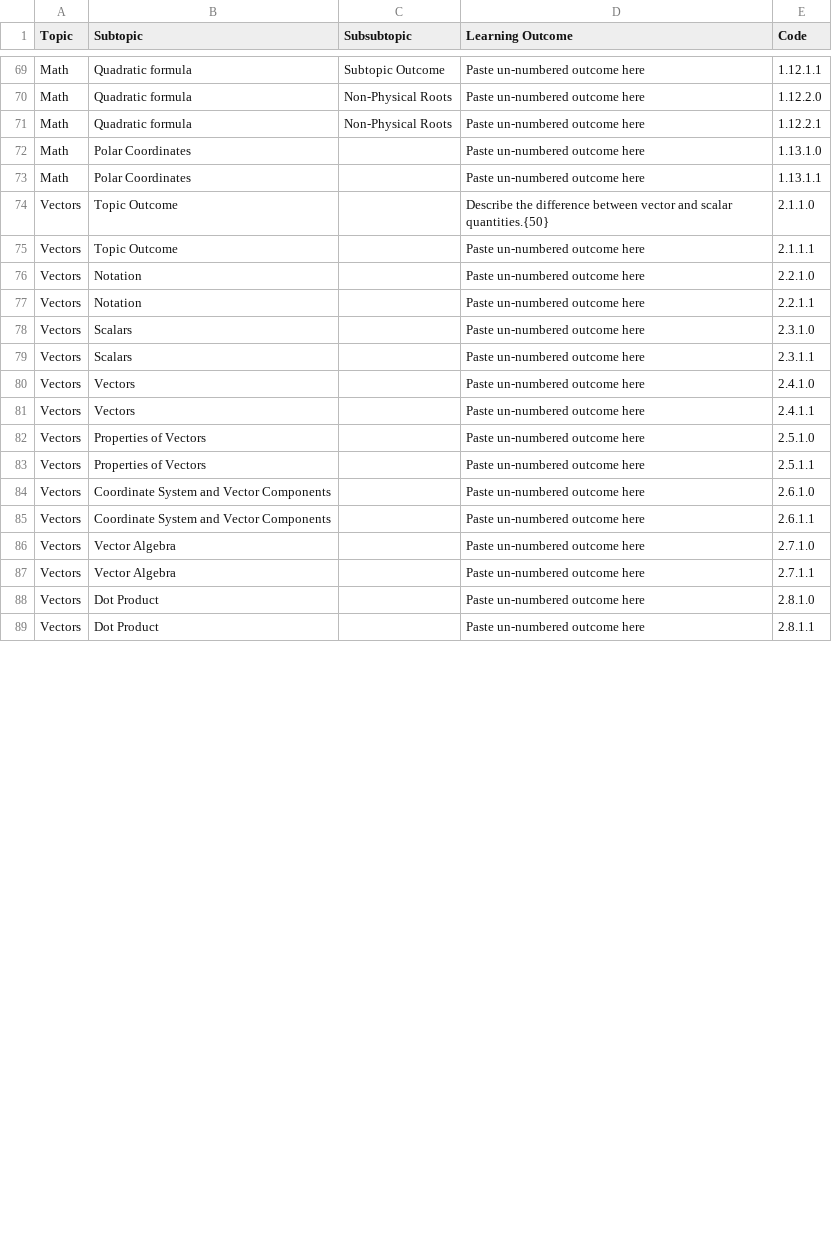
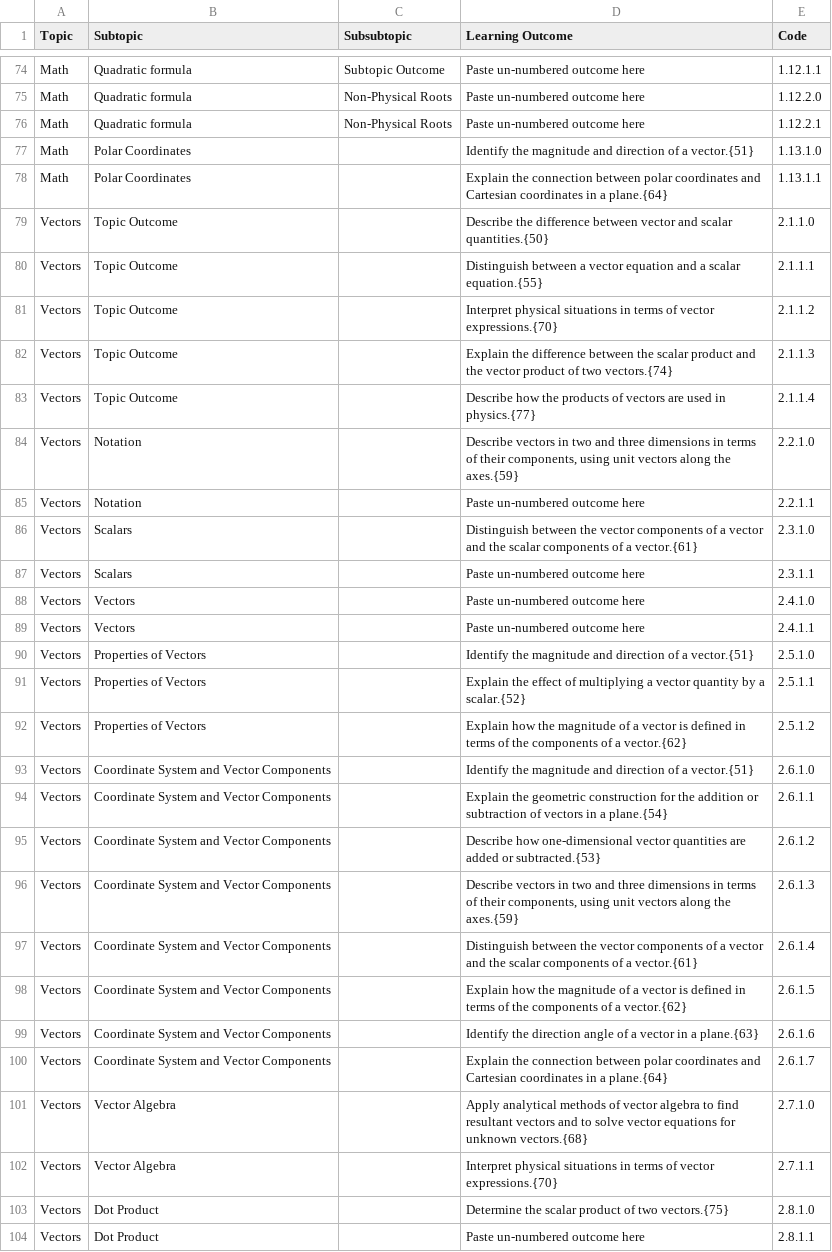
Before and after one commit to open-resources/learning_outcomes, a CSV file: Masterlist.csv, drawn as a sheet; only a part is shown, gaps mark what is left out; the diff covers the shown part only.

Commit message:
Run GH Action to process learning outcomes

```diff
--- a/Masterlist.csv
+++ b/Masterlist.csv
@@ -71,9 +76,12 @@ Math,Quadratic formula,Non-Physical Roots,Paste un-numbered outcome here,1.12.2.
 Math,Quadratic formula,Non-Physical Roots,Paste un-numbered outcome here,1.12.2.1
-Math,Polar Coordinates,,Paste un-numbered outcome here,1.13.1.0
-Math,Polar Coordinates,,Paste un-numbered outcome here,1.13.1.1
+Math,Polar Coordinates,,Identify the magnitude and direction of a vector.{51},1.13.1.0
+Math,Polar Coordinates,,Explain the connection between polar coordinates and Cartesian coordinates in a plane.{64},1.13.1.1
 Vectors,Topic Outcome,,Describe the difference between vector and scalar quantities.{50},2.1.1.0
-Vectors,Topic Outcome,,Paste un-numbered outcome here,2.1.1.1
-Vectors,Notation,,Paste un-numbered outcome here,2.2.1.0
+Vectors,Topic Outcome,,Distinguish between a vector equation and a scalar equation.{55},2.1.1.1
+Vectors,Topic Outcome,,Interpret physical situations in terms of vector expressions.{70},2.1.1.2
+Vectors,Topic Outcome,,Explain the difference between the scalar product and the vector product of two vectors.{74},2.1.1.3
+Vectors,Topic Outcome,,Describe how the products of vectors are used in physics.{77},2.1.1.4
+Vectors,Notation,,"Describe vectors in two and three dimensions in terms of their components, using unit vectors along the axes.{59}",2.2.1.0
 Vectors,Notation,,Paste un-numbered outcome here,2.2.1.1
-Vectors,Scalars,,Paste un-numbered outcome here,2.3.1.0
+Vectors,Scalars,,Distinguish between the vector components of a vector and the scalar components of a vector.{61},2.3.1.0
 Vectors,Scalars,,Paste un-numbered outcome here,2.3.1.1
@@ -81,9 +89,16 @@ Vectors,Vectors,,Paste un-numbered outcome here,2.4.1.0
 Vectors,Vectors,,Paste un-numbered outcome here,2.4.1.1
-Vectors,Properties of Vectors,,Paste un-numbered outcome here,2.5.1.0
-Vectors,Properties of Vectors,,Paste un-numbered outcome here,2.5.1.1
-Vectors,Coordinate System and Vector Components,,Paste un-numbered outcome here,2.6.1.0
-Vectors,Coordinate System and Vector Components,,Paste un-numbered outcome here,2.6.1.1
-Vectors,Vector Algebra,,Paste un-numbered outcome here,2.7.1.0
-Vectors,Vector Algebra,,Paste un-numbered outcome here,2.7.1.1
-Vectors,Dot Product,,Paste un-numbered outcome here,2.8.1.0
+Vectors,Properties of Vectors,,Identify the magnitude and direction of a vector.{51},2.5.1.0
+Vectors,Properties of Vectors,,Explain the effect of multiplying a vector quantity by a scalar.{52},2.5.1.1
+Vectors,Properties of Vectors,,Explain how the magnitude of a vector is defined in terms of the components of a vector.{62},2.5.1.2
+Vectors,Coordinate System and Vector Components,,Identify the magnitude and direction of a vector.{51},2.6.1.0
+Vectors,Coordinate System and Vector Components,,Explain the geometric construction for the addition or subtraction of vectors in a plane.{54},2.6.1.1
+Vectors,Coordinate System and Vector Components,,Describe how one-dimensional vector quantities are added or subtracted.{53},2.6.1.2
+Vectors,Coordinate System and Vector Components,,"Describe vectors in two and three dimensions in terms of their components, using unit vectors along the axes.{59}",2.6.1.3
+Vectors,Coordinate System and Vector Components,,Distinguish between the vector components of a vector and the scalar components of a vector.{61},2.6.1.4
+Vectors,Coordinate System and Vector Components,,Explain how the magnitude of a vector is defined in terms of the components of a vector.{62},2.6.1.5
+Vectors,Coordinate System and Vector Components,,Identify the direction angle of a vector in a plane.{63},2.6.1.6
+Vectors,Coordinate System and Vector Components,,Explain the connection between polar coordinates and Cartesian coordinates in a plane.{64},2.6.1.7
+Vectors,Vector Algebra,,Apply analytical methods of vector algebra to find resultant vectors and to solve vector equations for unknown vectors.{68},2.7.1.0
+Vectors,Vector Algebra,,Interpret physical situations in terms of vector expressions.{70},2.7.1.1
+Vectors,Dot Product,,Determine the scalar product of two vectors.{75},2.8.1.0
 Vectors,Dot Product,,Paste un-numbered outcome here,2.8.1.1
```
Also changed, not shown: 5 added rows and 21 edited cells elsewhere in this file.
